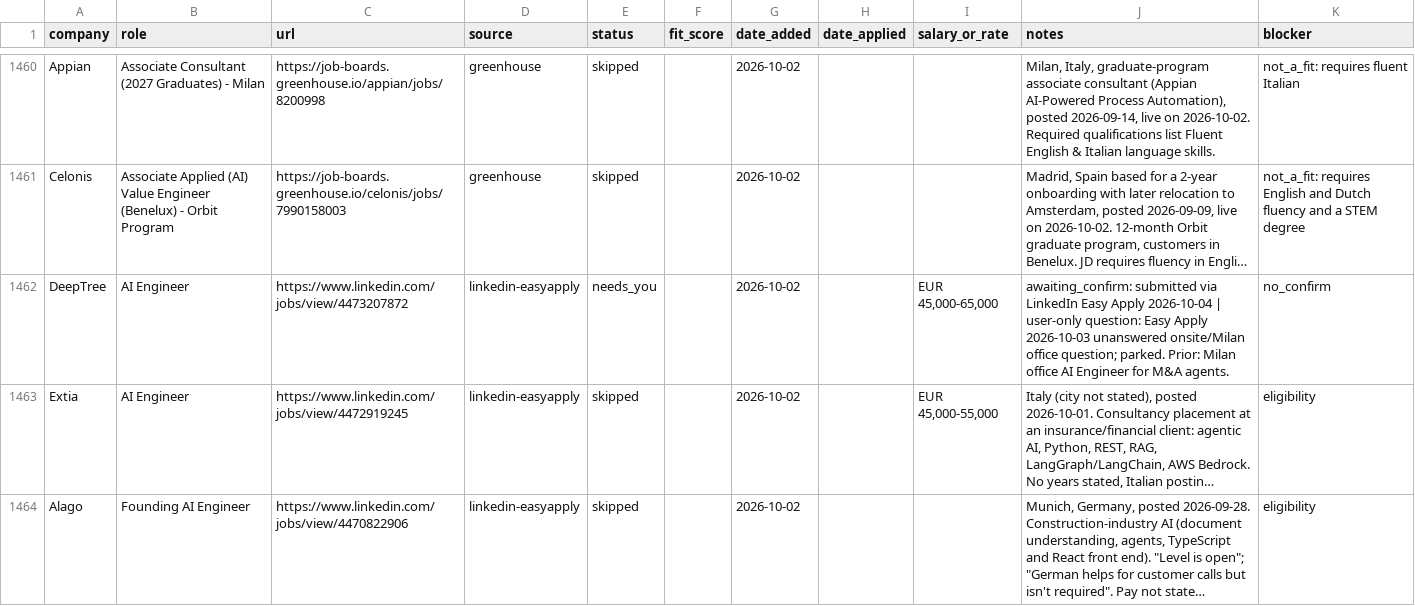
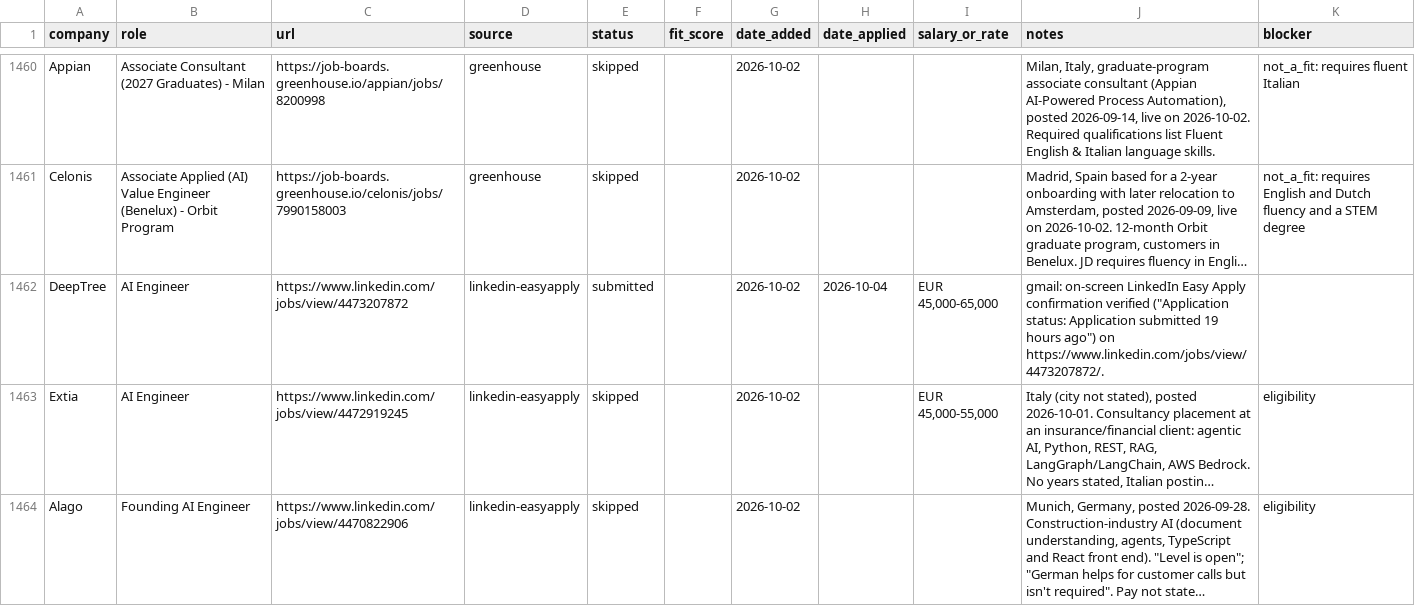
Before and after one commit to prab-gupta/job-hunt, a CSV file: applications.csv, drawn as a sheet; only a part is shown, gaps mark what is left out; long unchanged cells end in …; the diff names each change by its address in the sheet, - before the commit and + after, or states it on an @@ line.

Commit message:
audit(deeptree): confirm submission of AI Engineer via LinkedIn Easy Apply

```diff
--- a/applications.csv
+++ b/applications.csv
-E1462 (status): needs_you
+E1462 (status): submitted
-H1462 (date_applied): (empty)
+H1462 (date_applied): 2026-10-04
-J1462 (notes): awaiting_confirm: submitted via LinkedIn Easy Apply 2026-10-04 | user-only question: Easy Apply 2026-10-03 unanswered onsite/Milan office question; parked. Prior: Milan office AI Engineer for M&A agents.
+J1462 (notes): gmail: on-screen LinkedIn Easy Apply confirmation verified ("Application status: Application submitted 19 hours ago") on https://www.linkedin.com/jobs/view/4473207872/.
-K1462 (blocker): no_confirm
+K1462 (blocker): (empty)
```
Also changed, not shown: data/csvs/applications.csv, loop/applications.csv.
